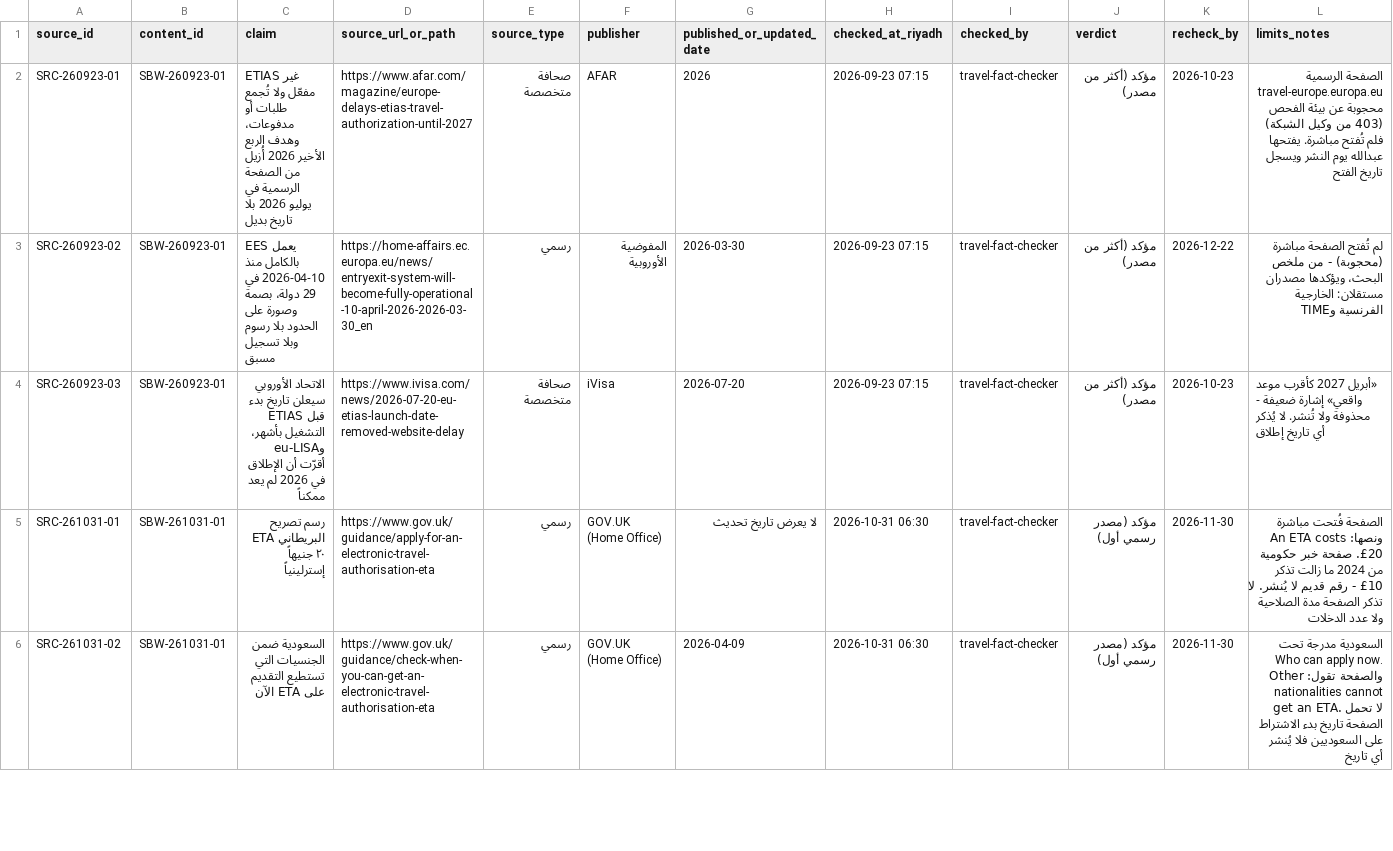
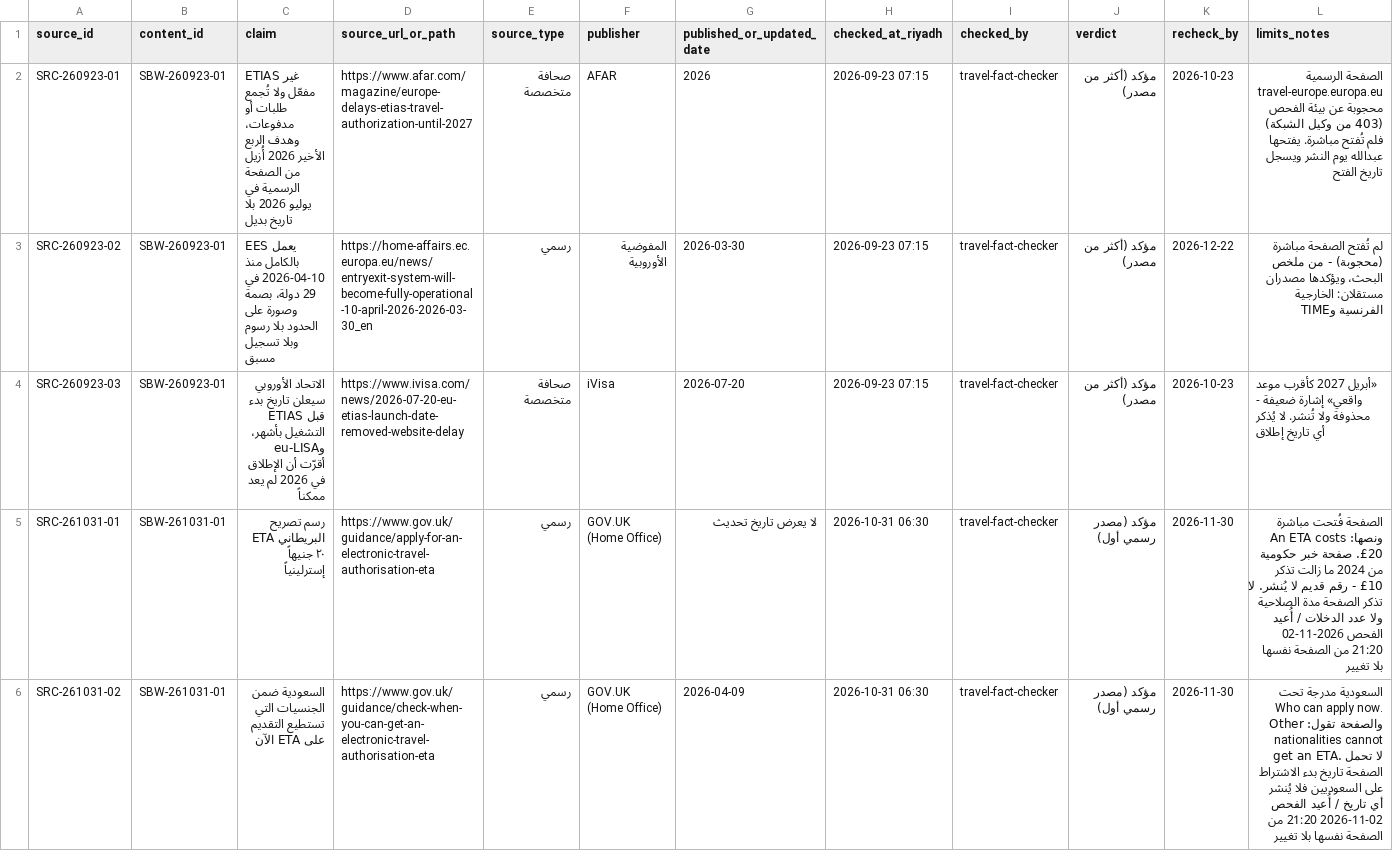
Before and after one commit to aalshabi/safrbwai, a CSV file: ops/content-os/templates/source_log.csv, drawn as a sheet; only a part is shown; the diff covers the shown part only.

```diff
--- a/ops/content-os/templates/source_log.csv
+++ b/ops/content-os/templates/source_log.csv
@@ -4,3 +4,3 @@ SRC-260923-02,SBW-260923-01,EES يعمل بالكامل منذ 2026-04-10 في 2
 SRC-260923-03,SBW-260923-01,الاتحاد الأوروبي سيعلن تاريخ بدء ETIAS قبل التشغيل بأشهر، وeu-LISA أقرّت أن الإطلاق في 2026 لم يعد ممكناً,https://www.ivisa.com/news/2026-07-20-eu-etias-launch-date-removed-website-delay,صحافة متخصصة,iVisa,2026-07-20,2026-09-23 07:15,travel-fact-checker,مؤكد (أكثر من مصدر),2026-10-23,«أبريل 2027 كأقرب موعد واقعي» إشارة ضعيفة - محذوفة ولا تُنشر. لا يُذكر أي تاريخ إطلاق
-SRC-261031-01,SBW-261031-01,"رسم تصريح ETA البريطاني ٢٠ جنيهاً إسترلينياً",https://www.gov.uk/guidance/apply-for-an-electronic-travel-authorisation-eta,رسمي,GOV.UK (Home Office),لا يعرض تاريخ تحديث,2026-10-31 06:30,travel-fact-checker,مؤكد (مصدر رسمي أول),2026-11-30,"الصفحة فُتحت مباشرة ونصها: An ETA costs £20. صفحة خبر حكومية من 2024 ما زالت تذكر £10 - رقم قديم لا يُنشر. لا تذكر الصفحة مدة الصلاحية ولا عدد الدخلات"
-SRC-261031-02,SBW-261031-01,"السعودية ضمن الجنسيات التي تستطيع التقديم على ETA الآن",https://www.gov.uk/guidance/check-when-you-can-get-an-electronic-travel-authorisation-eta,رسمي,GOV.UK (Home Office),2026-04-09,2026-10-31 06:30,travel-fact-checker,مؤكد (مصدر رسمي أول),2026-11-30,"السعودية مدرجة تحت Who can apply now. والصفحة تقول: Other nationalities cannot get an ETA. لا تحمل الصفحة تاريخ بدء الاشتراط على السعوديين فلا يُنشر أي تاريخ"
+SRC-261031-01,SBW-261031-01,"رسم تصريح ETA البريطاني ٢٠ جنيهاً إسترلينياً",https://www.gov.uk/guidance/apply-for-an-electronic-travel-authorisation-eta,رسمي,GOV.UK (Home Office),لا يعرض تاريخ تحديث,2026-10-31 06:30,travel-fact-checker,مؤكد (مصدر رسمي أول),2026-11-30,"الصفحة فُتحت مباشرة ونصها: An ETA costs £20. صفحة خبر حكومية من 2024 ما زالت تذكر £10 - رقم قديم لا يُنشر. لا تذكر الصفحة مدة الصلاحية ولا عدد الدخلات / أُعيد الفحص 2026-11-02 21:20 من الصفحة نفسها بلا تغيير"
+SRC-261031-02,SBW-261031-01,"السعودية ضمن الجنسيات التي تستطيع التقديم على ETA الآن",https://www.gov.uk/guidance/check-when-you-can-get-an-electronic-travel-authorisation-eta,رسمي,GOV.UK (Home Office),2026-04-09,2026-10-31 06:30,travel-fact-checker,مؤكد (مصدر رسمي أول),2026-11-30,"السعودية مدرجة تحت Who can apply now. والصفحة تقول: Other nationalities cannot get an ETA. لا تحمل الصفحة تاريخ بدء الاشتراط على السعوديين فلا يُنشر أي تاريخ / أُعيد الفحص 2026-11-02 21:20 من الصفحة نفسها بلا تغيير"
```
Also changed, not shown: 1 edited cell elsewhere in this file, ops/content-os/templates/approvals_log.csv, ops/content-os/templates/content_tracker.csv, 2 other files.
